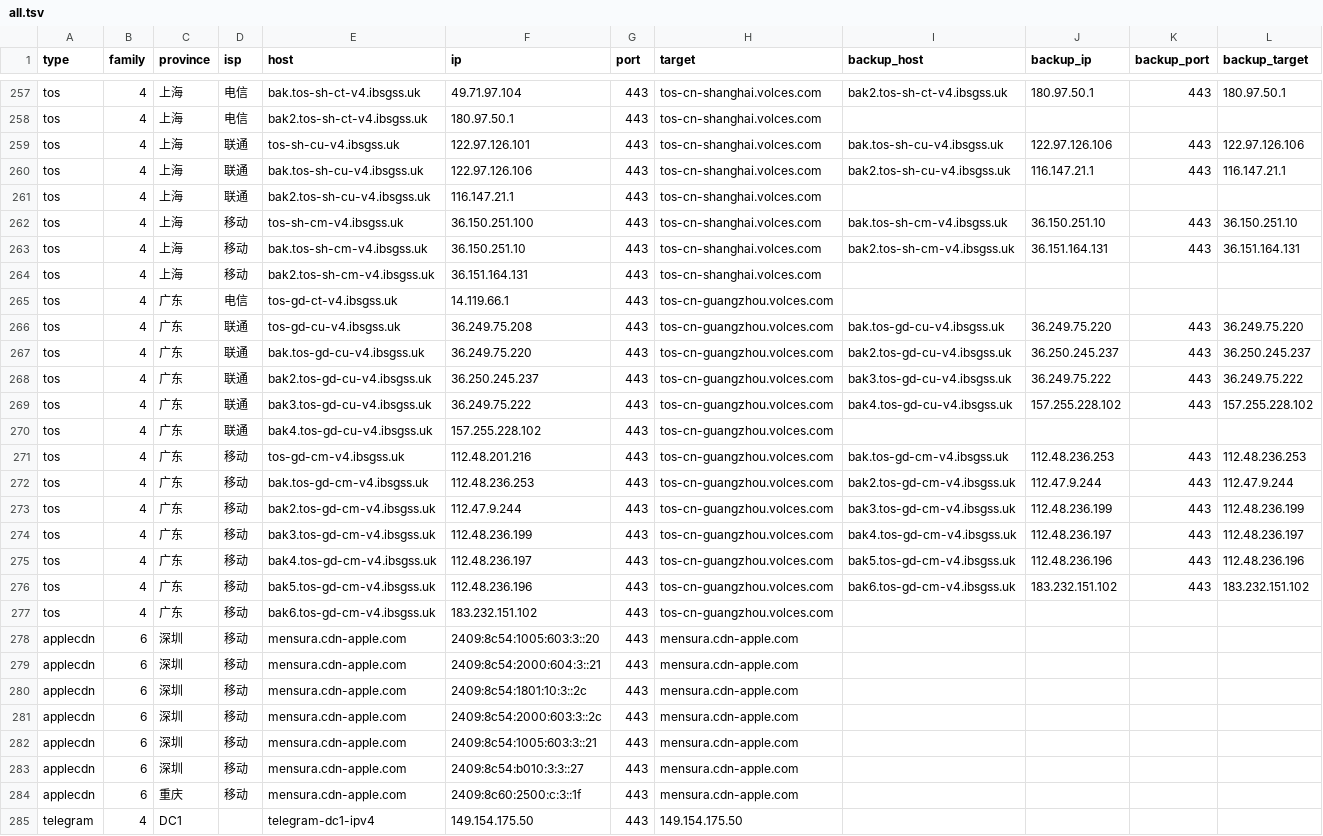
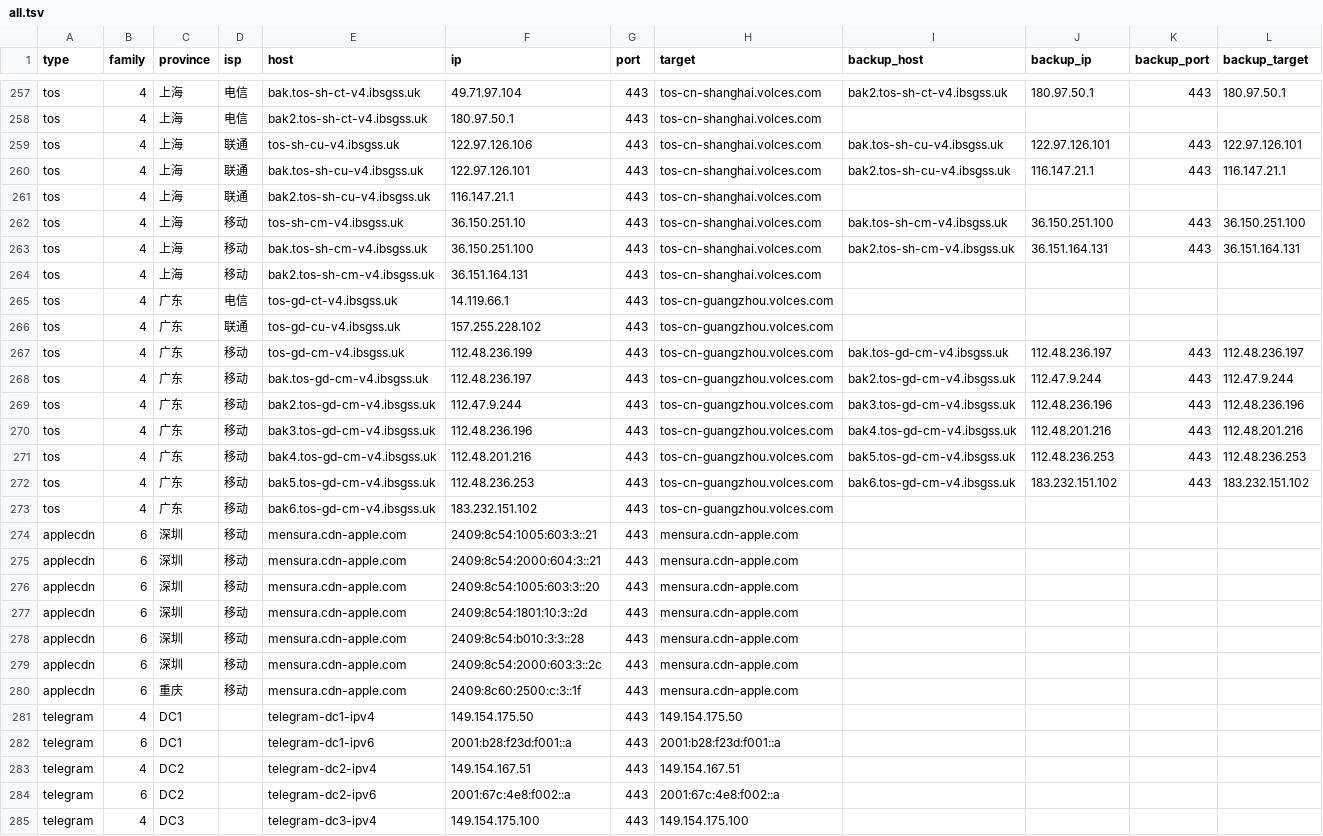
Before and after one commit to Tozward/TcpQuality, a TSV file: nodes/all.tsv, drawn as a sheet; only a part is shown, gaps mark what is left out; the shorter side is filled out with more unchanged rows; the diff covers the shown part only.

```diff
--- a/nodes/all.tsv
+++ b/nodes/all.tsv
@@ -258,27 +258,23 @@ tos	4	上海	电信	bak.tos-sh-ct-v4.ibsgss.uk	49.71.97.104	443	tos-cn-shanghai.
 tos	4	上海	电信	bak2.tos-sh-ct-v4.ibsgss.uk	180.97.50.1	443	tos-cn-shanghai.volces.com				
-tos	4	上海	联通	tos-sh-cu-v4.ibsgss.uk	122.97.126.101	443	tos-cn-shanghai.volces.com	bak.tos-sh-cu-v4.ibsgss.uk	122.97.126.106	443	122.97.126.106
-tos	4	上海	联通	bak.tos-sh-cu-v4.ibsgss.uk	122.97.126.106	443	tos-cn-shanghai.volces.com	bak2.tos-sh-cu-v4.ibsgss.uk	116.147.21.1	443	116.147.21.1
+tos	4	上海	联通	tos-sh-cu-v4.ibsgss.uk	122.97.126.106	443	tos-cn-shanghai.volces.com	bak.tos-sh-cu-v4.ibsgss.uk	122.97.126.101	443	122.97.126.101
+tos	4	上海	联通	bak.tos-sh-cu-v4.ibsgss.uk	122.97.126.101	443	tos-cn-shanghai.volces.com	bak2.tos-sh-cu-v4.ibsgss.uk	116.147.21.1	443	116.147.21.1
 tos	4	上海	联通	bak2.tos-sh-cu-v4.ibsgss.uk	116.147.21.1	443	tos-cn-shanghai.volces.com				
-tos	4	上海	移动	tos-sh-cm-v4.ibsgss.uk	36.150.251.100	443	tos-cn-shanghai.volces.com	bak.tos-sh-cm-v4.ibsgss.uk	36.150.251.10	443	36.150.251.10
-tos	4	上海	移动	bak.tos-sh-cm-v4.ibsgss.uk	36.150.251.10	443	tos-cn-shanghai.volces.com	bak2.tos-sh-cm-v4.ibsgss.uk	36.151.164.131	443	36.151.164.131
+tos	4	上海	移动	tos-sh-cm-v4.ibsgss.uk	36.150.251.10	443	tos-cn-shanghai.volces.com	bak.tos-sh-cm-v4.ibsgss.uk	36.150.251.100	443	36.150.251.100
+tos	4	上海	移动	bak.tos-sh-cm-v4.ibsgss.uk	36.150.251.100	443	tos-cn-shanghai.volces.com	bak2.tos-sh-cm-v4.ibsgss.uk	36.151.164.131	443	36.151.164.131
 tos	4	上海	移动	bak2.tos-sh-cm-v4.ibsgss.uk	36.151.164.131	443	tos-cn-shanghai.volces.com				
 tos	4	广东	电信	tos-gd-ct-v4.ibsgss.uk	14.119.66.1	443	tos-cn-guangzhou.volces.com				
-tos	4	广东	联通	tos-gd-cu-v4.ibsgss.uk	36.249.75.208	443	tos-cn-guangzhou.volces.com	bak.tos-gd-cu-v4.ibsgss.uk	36.249.75.220	443	36.249.75.220
-tos	4	广东	联通	bak.tos-gd-cu-v4.ibsgss.uk	36.249.75.220	443	tos-cn-guangzhou.volces.com	bak2.tos-gd-cu-v4.ibsgss.uk	36.250.245.237	443	36.250.245.237
-tos	4	广东	联通	bak2.tos-gd-cu-v4.ibsgss.uk	36.250.245.237	443	tos-cn-guangzhou.volces.com	bak3.tos-gd-cu-v4.ibsgss.uk	36.249.75.222	443	36.249.75.222
-tos	4	广东	联通	bak3.tos-gd-cu-v4.ibsgss.uk	36.249.75.222	443	tos-cn-guangzhou.volces.com	bak4.tos-gd-cu-v4.ibsgss.uk	157.255.228.102	443	157.255.228.102
-tos	4	广东	联通	bak4.tos-gd-cu-v4.ibsgss.uk	157.255.228.102	443	tos-cn-guangzhou.volces.com				
-tos	4	广东	移动	tos-gd-cm-v4.ibsgss.uk	112.48.201.216	443	tos-cn-guangzhou.volces.com	bak.tos-gd-cm-v4.ibsgss.uk	112.48.236.253	443	112.48.236.253
-tos	4	广东	移动	bak.tos-gd-cm-v4.ibsgss.uk	112.48.236.253	443	tos-cn-guangzhou.volces.com	bak2.tos-gd-cm-v4.ibsgss.uk	112.47.9.244	443	112.47.9.244
-tos	4	广东	移动	bak2.tos-gd-cm-v4.ibsgss.uk	112.47.9.244	443	tos-cn-guangzhou.volces.com	bak3.tos-gd-cm-v4.ibsgss.uk	112.48.236.199	443	112.48.236.199
-tos	4	广东	移动	bak3.tos-gd-cm-v4.ibsgss.uk	112.48.236.199	443	tos-cn-guangzhou.volces.com	bak4.tos-gd-cm-v4.ibsgss.uk	112.48.236.197	443	112.48.236.197
-tos	4	广东	移动	bak4.tos-gd-cm-v4.ibsgss.uk	112.48.236.197	443	tos-cn-guangzhou.volces.com	bak5.tos-gd-cm-v4.ibsgss.uk	112.48.236.196	443	112.48.236.196
-tos	4	广东	移动	bak5.tos-gd-cm-v4.ibsgss.uk	112.48.236.196	443	tos-cn-guangzhou.volces.com	bak6.tos-gd-cm-v4.ibsgss.uk	183.232.151.102	443	183.232.151.102
+tos	4	广东	联通	tos-gd-cu-v4.ibsgss.uk	157.255.228.102	443	tos-cn-guangzhou.volces.com				
+tos	4	广东	移动	tos-gd-cm-v4.ibsgss.uk	112.48.236.199	443	tos-cn-guangzhou.volces.com	bak.tos-gd-cm-v4.ibsgss.uk	112.48.236.197	443	112.48.236.197
+tos	4	广东	移动	bak.tos-gd-cm-v4.ibsgss.uk	112.48.236.197	443	tos-cn-guangzhou.volces.com	bak2.tos-gd-cm-v4.ibsgss.uk	112.47.9.244	443	112.47.9.244
+tos	4	广东	移动	bak2.tos-gd-cm-v4.ibsgss.uk	112.47.9.244	443	tos-cn-guangzhou.volces.com	bak3.tos-gd-cm-v4.ibsgss.uk	112.48.236.196	443	112.48.236.196
+tos	4	广东	移动	bak3.tos-gd-cm-v4.ibsgss.uk	112.48.236.196	443	tos-cn-guangzhou.volces.com	bak4.tos-gd-cm-v4.ibsgss.uk	112.48.201.216	443	112.48.201.216
+tos	4	广东	移动	bak4.tos-gd-cm-v4.ibsgss.uk	112.48.201.216	443	tos-cn-guangzhou.volces.com	bak5.tos-gd-cm-v4.ibsgss.uk	112.48.236.253	443	112.48.236.253
+tos	4	广东	移动	bak5.tos-gd-cm-v4.ibsgss.uk	112.48.236.253	443	tos-cn-guangzhou.volces.com	bak6.tos-gd-cm-v4.ibsgss.uk	183.232.151.102	443	183.232.151.102
 tos	4	广东	移动	bak6.tos-gd-cm-v4.ibsgss.uk	183.232.151.102	443	tos-cn-guangzhou.volces.com				
+applecdn	6	深圳	移动	mensura.cdn-apple.com	2409:8c54:1005:603:3::21	443	mensura.cdn-apple.com				
+applecdn	6	深圳	移动	mensura.cdn-apple.com	2409:8c54:2000:604:3::21	443	mensura.cdn-apple.com				
 applecdn	6	深圳	移动	mensura.cdn-apple.com	2409:8c54:1005:603:3::20	443	mensura.cdn-apple.com				
-applecdn	6	深圳	移动	mensura.cdn-apple.com	2409:8c54:2000:604:3::21	443	mensura.cdn-apple.com				
-applecdn	6	深圳	移动	mensura.cdn-apple.com	2409:8c54:1801:10:3::2c	443	mensura.cdn-apple.com				
+applecdn	6	深圳	移动	mensura.cdn-apple.com	2409:8c54:1801:10:3::2d	443	mensura.cdn-apple.com				
+applecdn	6	深圳	移动	mensura.cdn-apple.com	2409:8c54:b010:3:3::28	443	mensura.cdn-apple.com				
 applecdn	6	深圳	移动	mensura.cdn-apple.com	2409:8c54:2000:603:3::2c	443	mensura.cdn-apple.com				
-applecdn	6	深圳	移动	mensura.cdn-apple.com	2409:8c54:1005:603:3::21	443	mensura.cdn-apple.com				
-applecdn	6	深圳	移动	mensura.cdn-apple.com	2409:8c54:b010:3:3::27	443	mensura.cdn-apple.com				
 applecdn	6	重庆	移动	mensura.cdn-apple.com	2409:8c60:2500:c:3::1f	443	mensura.cdn-apple.com				
```
Also changed, not shown: 70 edited cells elsewhere in this file, nodes/apple6.tsv, nodes/cdn.tsv, 4 other files.
